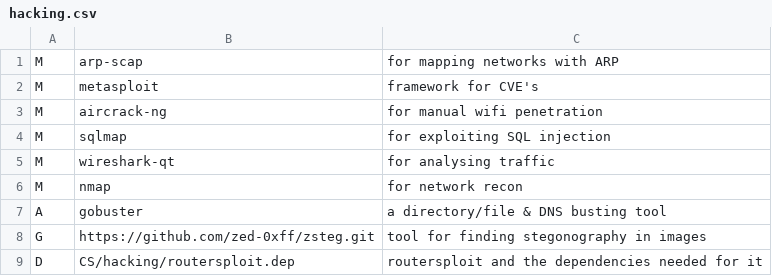
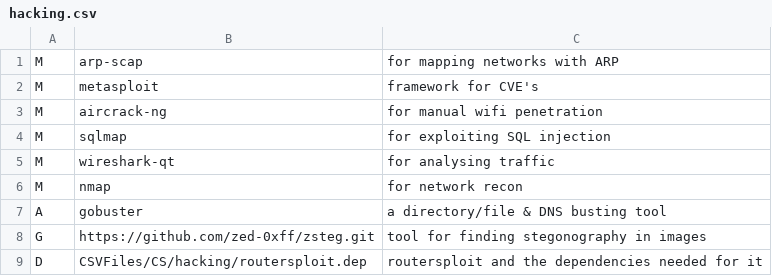
Before and after one commit to bertmad3400/SLAM, a CSV file: CSVFiles/CS/hacking/hacking.csv, drawn as a sheet.

Commit message:
Copy over custom install scripts to new install too
This update puts the custom install scripts in the same directory as the csv files, and
changes that directory name from CSVFiles to installFiles.

```diff
--- a/CSVFiles/CS/hacking/hacking.csv
+++ b/CSVFiles/CS/hacking/hacking.csv
@@ -8,2 +8,2 @@ A,gobuster,a directory/file & DNS busting tool
 G,https://github.com/zed-0xff/zsteg.git,tool for finding stegonography in images
-D,CS/hacking/routersploit.dep,routersploit and the dependencies needed for it
+D,CSVFiles/CS/hacking/routersploit.dep,routersploit and the dependencies needed for it
```
Also changed, not shown: 2 other files.
